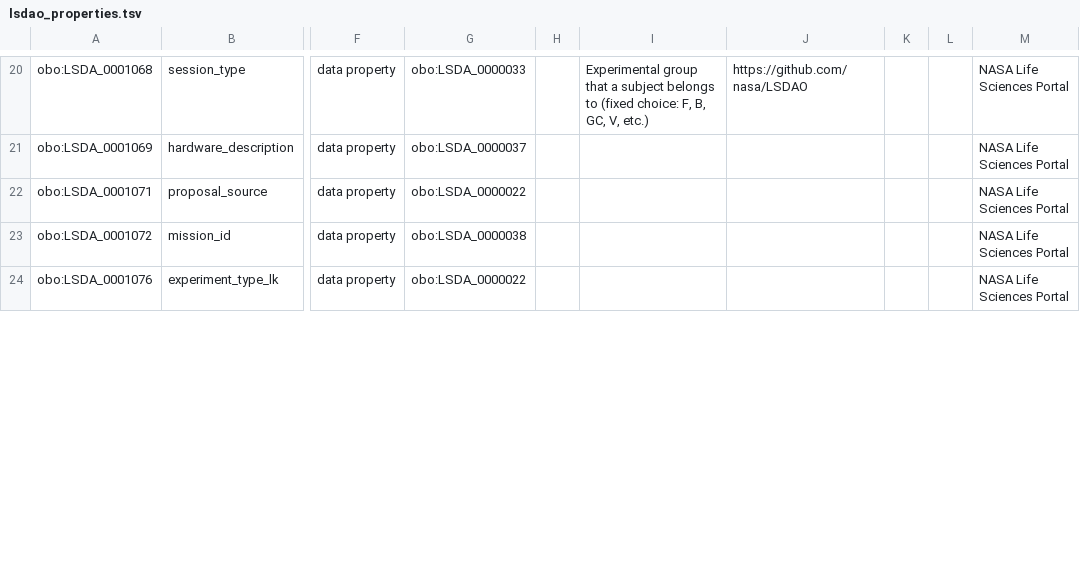
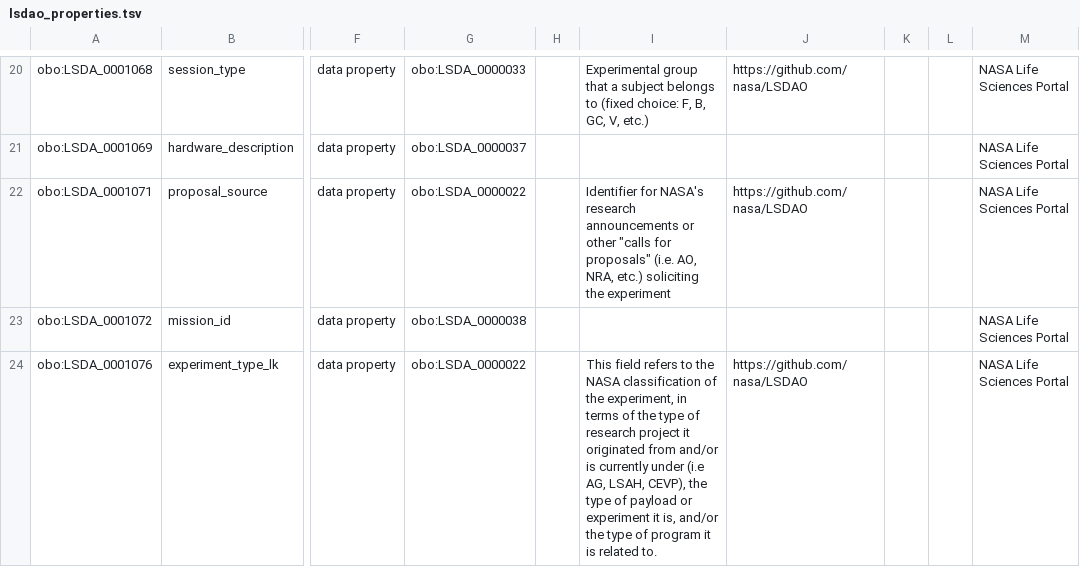
Before and after one commit to nasa/LSDAO, a TSV file: src/ontology/templates/lsdao_properties.tsv, drawn as a sheet; only a part is shown, gaps mark what is left out; the diff covers the shown part only; the diff names each change by its address in the sheet, - before the commit and + after, or states it on an @@ line.

```diff
--- a/src/ontology/templates/lsdao_properties.tsv
+++ b/src/ontology/templates/lsdao_properties.tsv
-I22: (empty)
+I22: Identifier for NASA's research announcements or other "calls for proposals" (i.e. AO, NRA, etc.) soliciting the experiment
-J22: (empty)
+J22: https://github.com/nasa/LSDAO
-I24: (empty)
+I24: This field refers to the NASA classification of the experiment, in terms of the type of research project it originated from and/or is currently under (i.e AG, LSAH, CEVP), the type of payload or experiment it is, and/or the type of program it is related to.
-J24: (empty)
+J24: https://github.com/nasa/LSDAO
```
Also changed, not shown: 1 added row and 10 edited cells elsewhere in this file, 31 other files.
